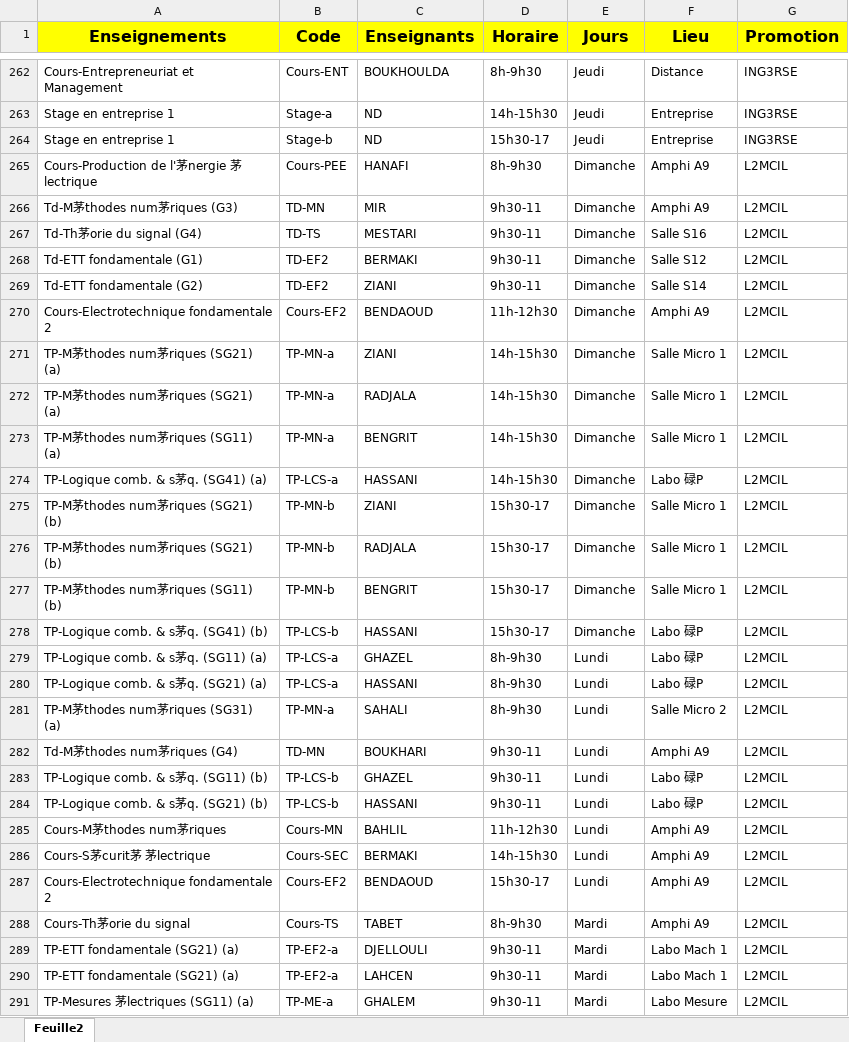
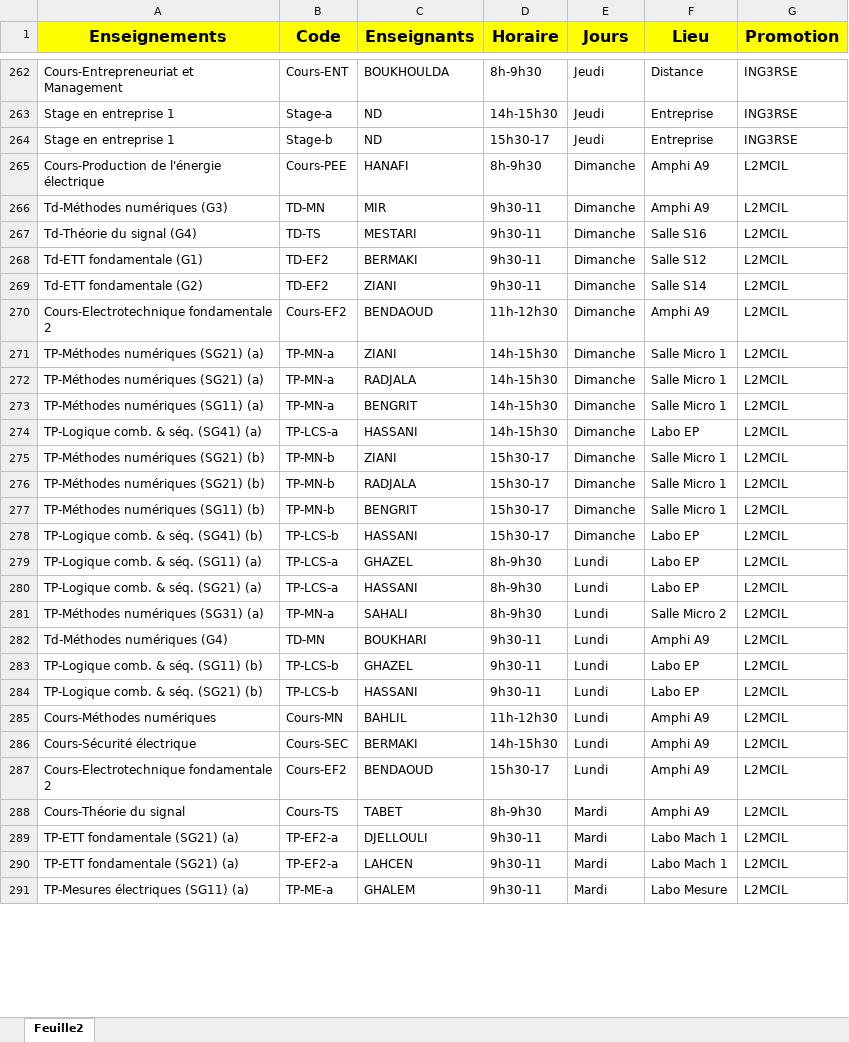
Before and after one commit to EDT-ELT-DEPARTMENT/edt-udl-2026, an Excel workbook: dataEDT-ELT-S2-2026.xlsx, sheet Feuille2, drawn as a sheet; only a part is shown, gaps mark what is left out; values as stored, in another font and other column widths than the file's, no borders; the diff covers the shown part only; the diff names each change by its address in the sheet, - before the commit and + after, or states it on an @@ line.

Commit message:
Add files via upload

```diff
--- a/dataEDT-ELT-S2-2026.xlsx (sheet Feuille2)
+++ b/dataEDT-ELT-S2-2026.xlsx (sheet Feuille2)
-A265 (Enseignements): Cours-Production de l'茅nergie 茅lectrique
+A265 (Enseignements): Cours-Production de l'énergie électrique
-A266 (Enseignements): Td-M茅thodes num茅riques (G3)
+A266 (Enseignements): Td-Méthodes numériques (G3)
-A267 (Enseignements): Td-Th茅orie du signal (G4)
+A267 (Enseignements): Td-Théorie du signal (G4)
-A271:A272 (Enseignements): TP-M茅thodes num茅riques (SG21) (a)
+A271:A272 (Enseignements): TP-Méthodes numériques (SG21) (a)
-A273 (Enseignements): TP-M茅thodes num茅riques (SG11) (a)
+A273 (Enseignements): TP-Méthodes numériques (SG11) (a)
-A274 (Enseignements): TP-Logique comb. & s茅q. (SG41) (a)
+A274 (Enseignements): TP-Logique comb. & séq. (SG41) (a)
-F274 (Lieu): Labo 碌P
+F274 (Lieu): Labo EP
-A275:A276 (Enseignements): TP-M茅thodes num茅riques (SG21) (b)
+A275:A276 (Enseignements): TP-Méthodes numériques (SG21) (b)
-A277 (Enseignements): TP-M茅thodes num茅riques (SG11) (b)
+A277 (Enseignements): TP-Méthodes numériques (SG11) (b)
-A278 (Enseignements): TP-Logique comb. & s茅q. (SG41) (b)
+A278 (Enseignements): TP-Logique comb. & séq. (SG41) (b)
-F278:F280 (Lieu): Labo 碌P
+F278:F280 (Lieu): Labo EP
-A279 (Enseignements): TP-Logique comb. & s茅q. (SG11) (a)
+A279 (Enseignements): TP-Logique comb. & séq. (SG11) (a)
-A280 (Enseignements): TP-Logique comb. & s茅q. (SG21) (a)
+A280 (Enseignements): TP-Logique comb. & séq. (SG21) (a)
-A281 (Enseignements): TP-M茅thodes num茅riques (SG31) (a)
+A281 (Enseignements): TP-Méthodes numériques (SG31) (a)
-A282 (Enseignements): Td-M茅thodes num茅riques (G4)
+A282 (Enseignements): Td-Méthodes numériques (G4)
-A283 (Enseignements): TP-Logique comb. & s茅q. (SG11) (b)
+A283 (Enseignements): TP-Logique comb. & séq. (SG11) (b)
-F283:F284 (Lieu): Labo 碌P
+F283:F284 (Lieu): Labo EP
-A284 (Enseignements): TP-Logique comb. & s茅q. (SG21) (b)
+A284 (Enseignements): TP-Logique comb. & séq. (SG21) (b)
-A285 (Enseignements): Cours-M茅thodes num茅riques
+A285 (Enseignements): Cours-Méthodes numériques
-A286 (Enseignements): Cours-S茅curit茅 茅lectrique
+A286 (Enseignements): Cours-Sécurité électrique
-A288 (Enseignements): Cours-Th茅orie du signal
+A288 (Enseignements): Cours-Théorie du signal
-A291 (Enseignements): TP-Mesures 茅lectriques (SG11) (a)
+A291 (Enseignements): TP-Mesures électriques (SG11) (a)
```
Also changed, not shown: 50 edited cells elsewhere in this sheet.
